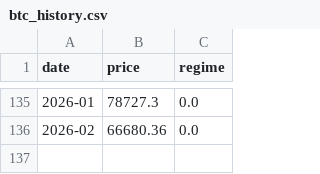
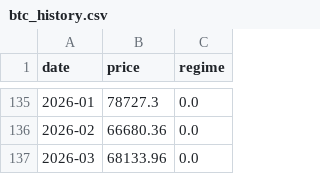
Before and after one commit to elephantindex/verifier, a CSV file: live/btc_history.csv, drawn as a sheet; only a part is shown, gaps mark what is left out.

```diff
--- a/live/btc_history.csv
+++ b/live/btc_history.csv
@@ -136 +136,2 @@ date,price,regime
 2026-02,66680.36,0.0
+2026-03,68133.96,0.0
```
Also changed, not shown: live/decision_hashes.csv, live/nq_history.csv, 2 other files.
